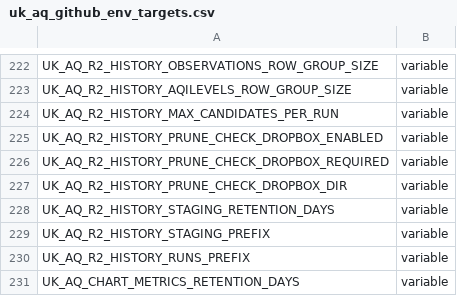
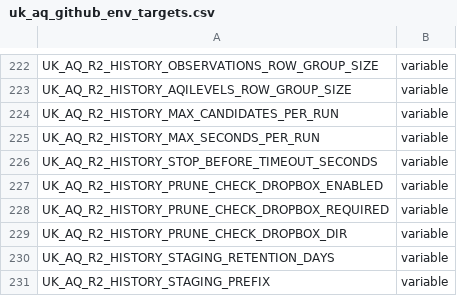
Before and after one commit to TEST-uk-aq/uk-aq-ops, a CSV file: config/uk_aq_github_env_targets.csv, drawn as a sheet; only a part is shown, gaps mark what is left out; the shorter side is filled out with more unchanged rows.

```diff
--- a/config/uk_aq_github_env_targets.csv
+++ b/config/uk_aq_github_env_targets.csv
@@ -224,2 +224,4 @@ UK_AQ_R2_HISTORY_AQILEVELS_ROW_GROUP_SIZE,variable
 UK_AQ_R2_HISTORY_MAX_CANDIDATES_PER_RUN,variable
+UK_AQ_R2_HISTORY_MAX_SECONDS_PER_RUN,variable
+UK_AQ_R2_HISTORY_STOP_BEFORE_TIMEOUT_SECONDS,variable
 UK_AQ_R2_HISTORY_PRUNE_CHECK_DROPBOX_ENABLED,variable
```
Also changed, not shown: 9 other files.
